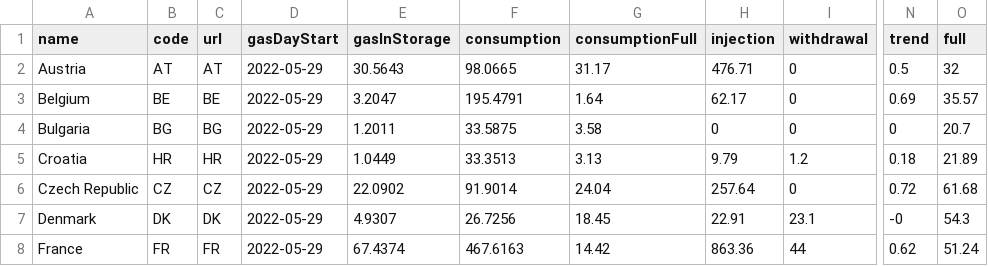
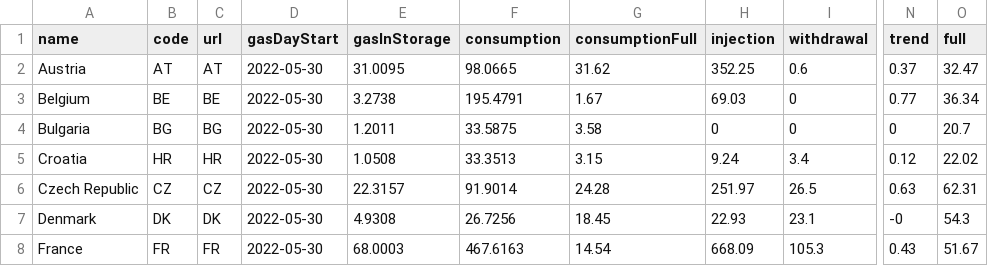
Before and after one commit to OSUKED/Fuel-Index-Watch, a CSV file: data/agsi.csv, drawn as a sheet; only a part is shown, gaps mark what is left out; the diff covers the shown part only; the diff names each change by its address in the sheet, - before the commit and + after, or states it on an @@ line.

```diff
--- a/data/agsi.csv
+++ b/data/agsi.csv
-D2:D8 (gasDayStart): 2022-05-29
+D2:D8 (gasDayStart): 2022-05-30
-E2 (gasInStorage): 30.5643
+E2 (gasInStorage): 31.0095
-G2 (consumptionFull): 31.17
+G2 (consumptionFull): 31.62
-H2 (injection): 476.71
+H2 (injection): 352.25
-I2 (withdrawal): 0
+I2 (withdrawal): 0.6
-N2 (trend): 0.5
+N2 (trend): 0.37
-O2 (full): 32
+O2 (full): 32.47
-E3 (gasInStorage): 3.2047
+E3 (gasInStorage): 3.2738
-G3 (consumptionFull): 1.64
+G3 (consumptionFull): 1.67
-H3 (injection): 62.17
+H3 (injection): 69.03
-N3 (trend): 0.69
+N3 (trend): 0.77
-O3 (full): 35.57
+O3 (full): 36.34
-E5 (gasInStorage): 1.0449
+E5 (gasInStorage): 1.0508
-G5 (consumptionFull): 3.13
+G5 (consumptionFull): 3.15
-H5 (injection): 9.79
+H5 (injection): 9.24
-I5 (withdrawal): 1.2
+I5 (withdrawal): 3.4
-N5 (trend): 0.18
+N5 (trend): 0.12
-O5 (full): 21.89
+O5 (full): 22.02
-E6 (gasInStorage): 22.0902
+E6 (gasInStorage): 22.3157
-G6 (consumptionFull): 24.04
+G6 (consumptionFull): 24.28
-H6 (injection): 257.64
+H6 (injection): 251.97
-I6 (withdrawal): 0
+I6 (withdrawal): 26.5
-N6 (trend): 0.72
+N6 (trend): 0.63
-O6 (full): 61.68
+O6 (full): 62.31
-E7 (gasInStorage): 4.9307
+E7 (gasInStorage): 4.9308
-H7 (injection): 22.91
+H7 (injection): 22.93
-E8 (gasInStorage): 67.4374
+E8 (gasInStorage): 68.0003
-G8 (consumptionFull): 14.42
+G8 (consumptionFull): 14.54
-H8 (injection): 863.36
+H8 (injection): 668.09
-I8 (withdrawal): 44
+I8 (withdrawal): 105.3
-N8 (trend): 0.62
+N8 (trend): 0.43
-O8 (full): 51.24
+O8 (full): 51.67
```
Also changed, not shown: 87 edited cells elsewhere in this file, 1 other file.
